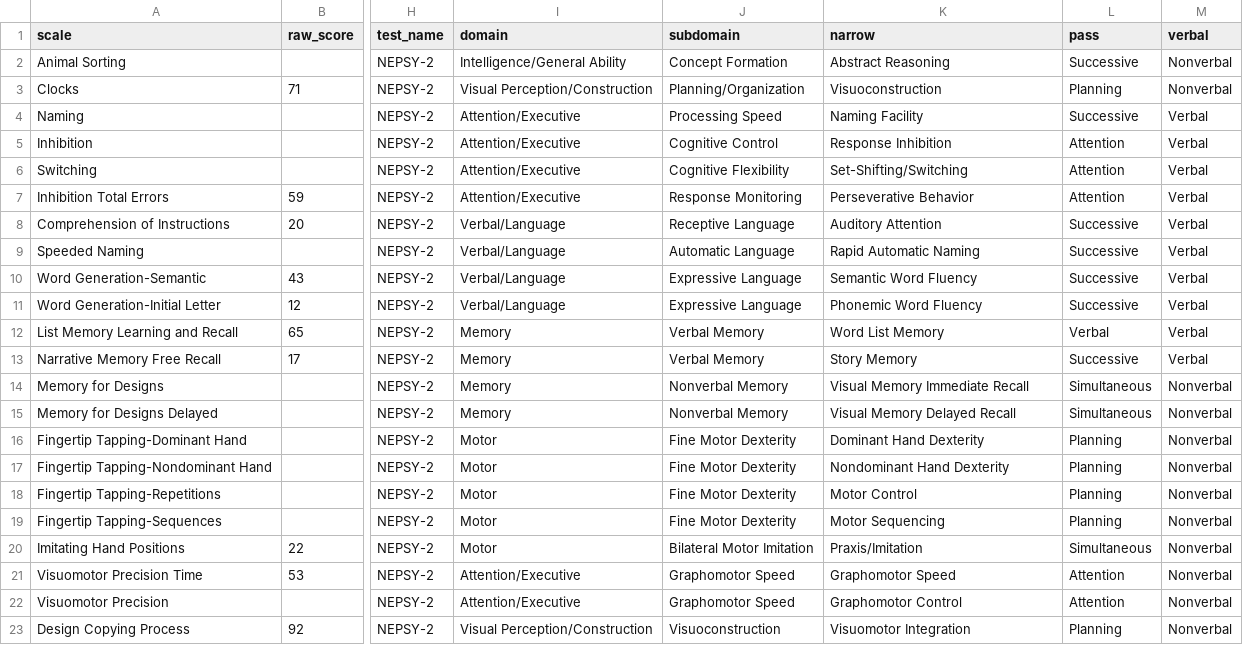
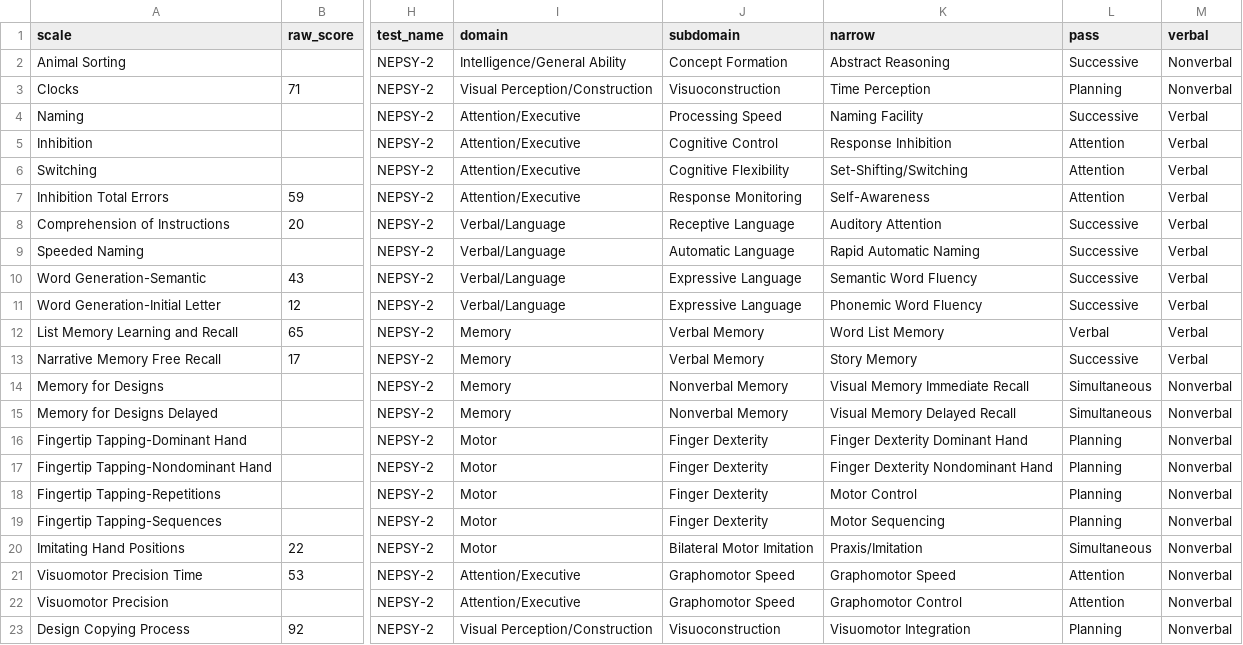
Before and after one commit to brainworkup/fighton, a CSV file: Scout/csv/nepsy2.csv, drawn as a sheet; only a part is shown, gaps mark what is left out; the diff names each change by its address in the sheet, - before the commit and + after, or states it on an @@ line.

```diff
--- a/Scout/csv/nepsy2.csv
+++ b/Scout/csv/nepsy2.csv
-J3 (subdomain): Planning/Organization
+J3 (subdomain): Visuoconstruction
-K3 (narrow): Visuoconstruction
+K3 (narrow): Time Perception
-K7 (narrow): Perseverative Behavior
+K7 (narrow): Self-Awareness
-J16:J19 (subdomain): Fine Motor Dexterity
+J16:J19 (subdomain): Finger Dexterity
-K16 (narrow): Dominant Hand Dexterity
+K16 (narrow): Finger Dexterity Dominant Hand
-K17 (narrow): Nondominant Hand Dexterity
+K17 (narrow): Finger Dexterity Nondominant Hand
```
Also changed, not shown: Scout/csv/basc3_srp_child.csv, Scout/csv/wisc5.csv, 3 other files.
